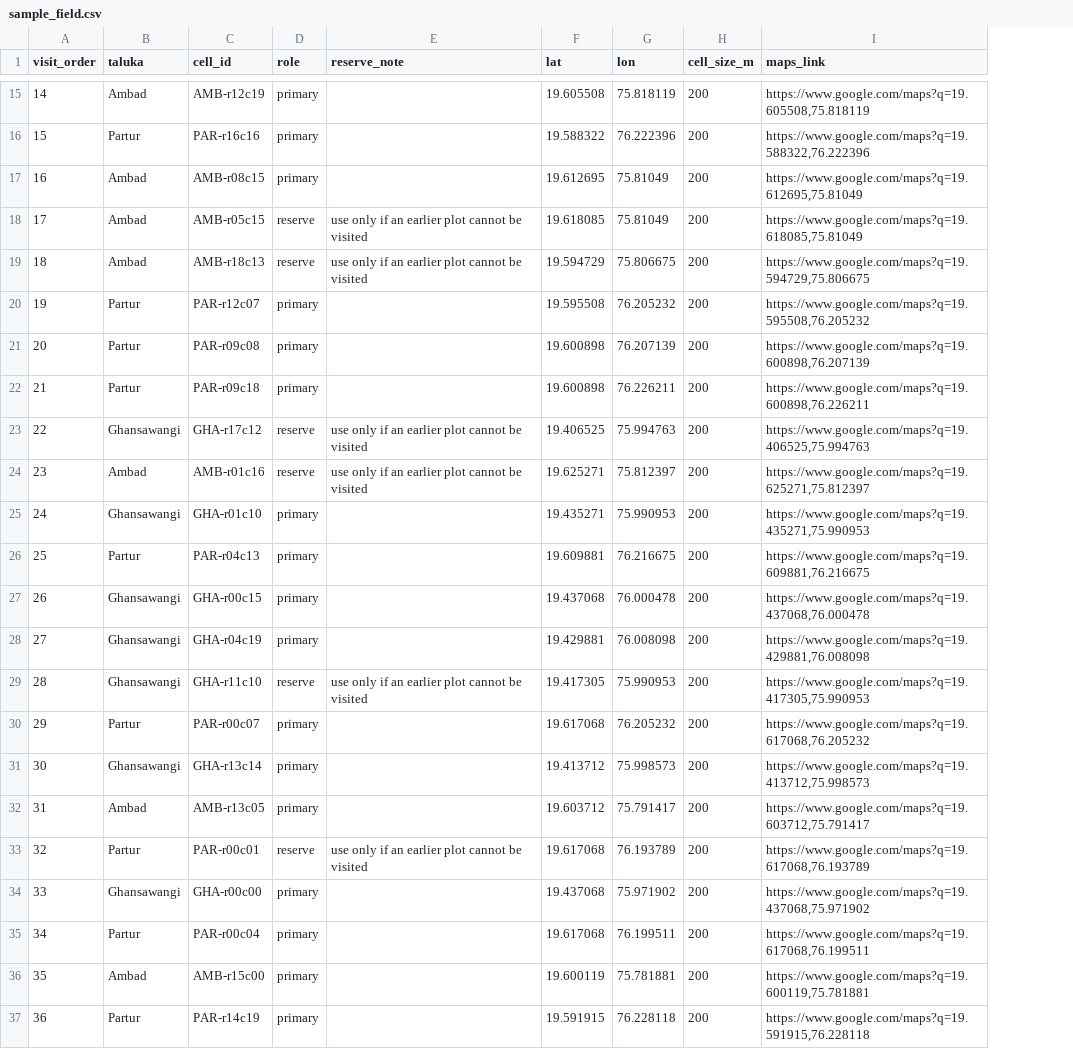
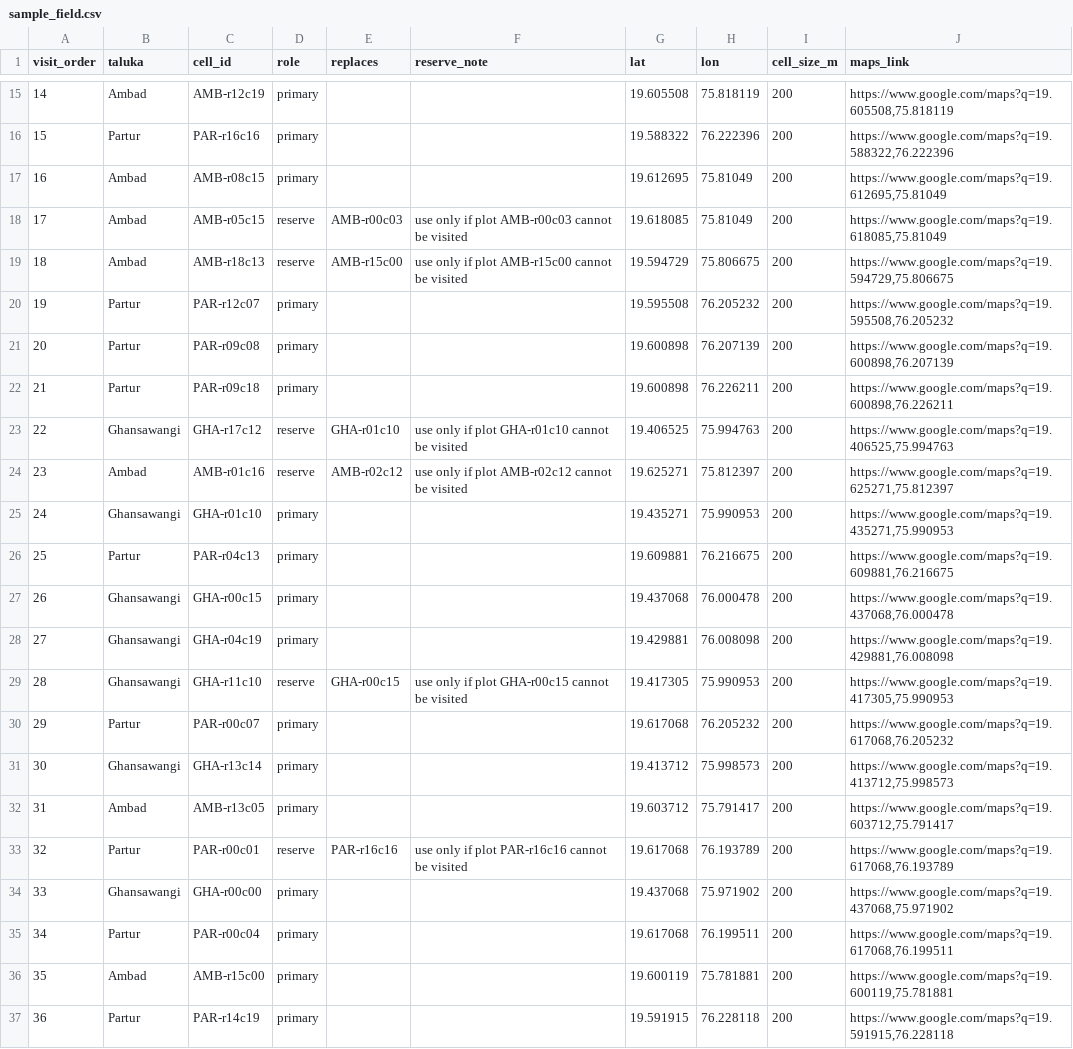
Before and after one commit to SlothDevs-SIH/CropWatch_AGR09, a CSV file: validation/field/sample_field.csv, drawn as a sheet; only a part is shown, gaps mark what is left out; addresses are those after the commit; the diff covers the shown part only; the diff names each change by its address in the sheet, - before the commit and + after, or states it on an @@ line.

```diff
--- a/validation/field/sample_field.csv
+++ b/validation/field/sample_field.csv
+column E (replaces), rows 18-33: AMB-r00c03 | AMB-r15c00 |  |  |  | GHA-r01c10 | AMB-r02c12 |  |  |  |  | GHA-r00c15 |  |  |  | PAR-r16c16
-F18 (reserve_note): use only if an earlier plot cannot be visited
+F18 (reserve_note): use only if plot AMB-r00c03 cannot be visited
-F19 (reserve_note): use only if an earlier plot cannot be visited
+F19 (reserve_note): use only if plot AMB-r15c00 cannot be visited
-F23 (reserve_note): use only if an earlier plot cannot be visited
+F23 (reserve_note): use only if plot GHA-r01c10 cannot be visited
-F24 (reserve_note): use only if an earlier plot cannot be visited
+F24 (reserve_note): use only if plot AMB-r02c12 cannot be visited
-F29 (reserve_note): use only if an earlier plot cannot be visited
+F29 (reserve_note): use only if plot GHA-r00c15 cannot be visited
-F33 (reserve_note): use only if an earlier plot cannot be visited
+F33 (reserve_note): use only if plot PAR-r16c16 cannot be visited
```
Also changed, not shown: 6 edited cells elsewhere in this file, 1 other file.
